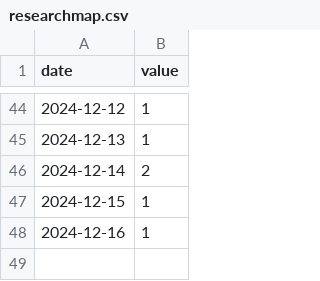
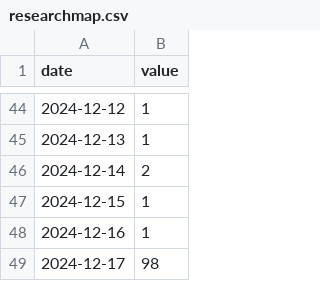
Before and after one commit to Ymgc19/Ymgc19.github.io, a CSV file: access_data/researchmap.csv, drawn as a sheet; only a part is shown, gaps mark what is left out.

```diff
--- a/access_data/researchmap.csv
+++ b/access_data/researchmap.csv
@@ -48 +48,2 @@ date,value
 2024-12-16, 1
+2024-12-17, 98
```
Also changed, not shown: access_data/lon_lat.csv, access_data/personal.csv, 7 other files.
